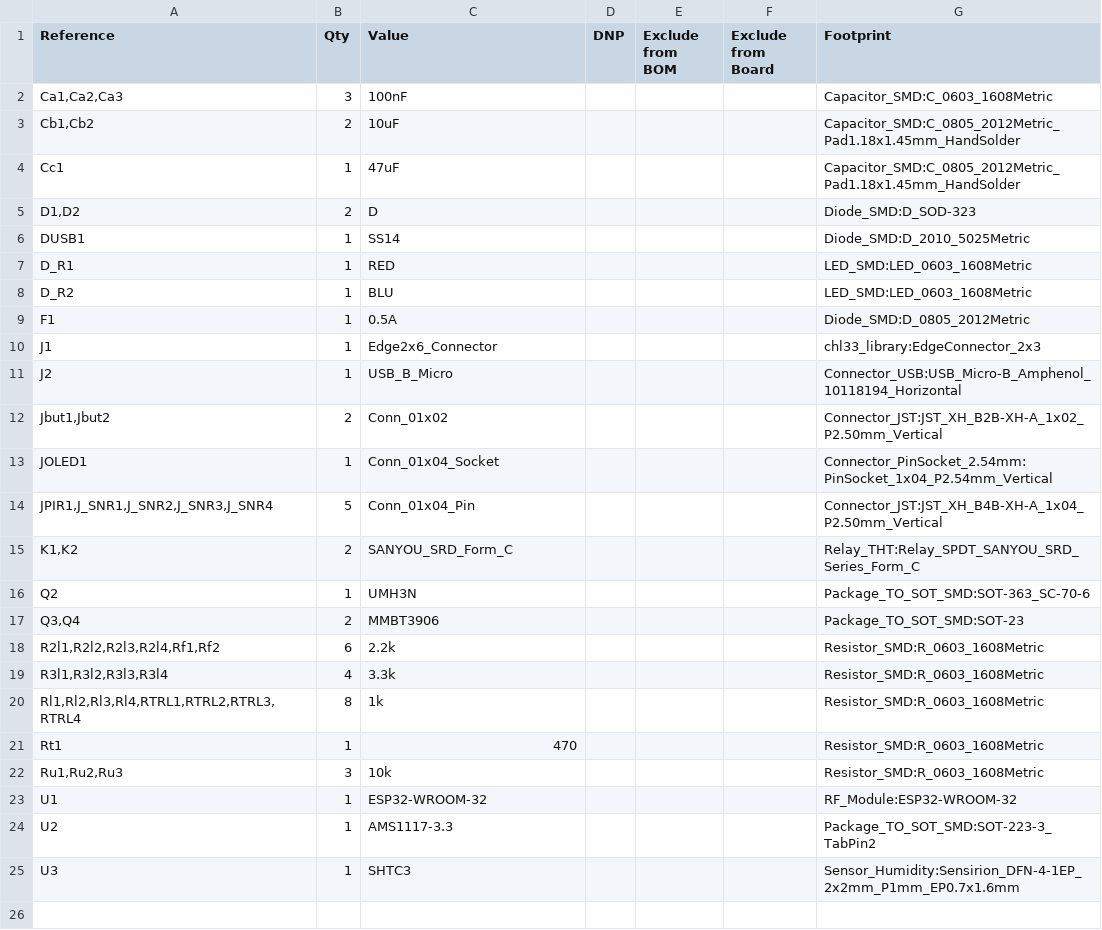
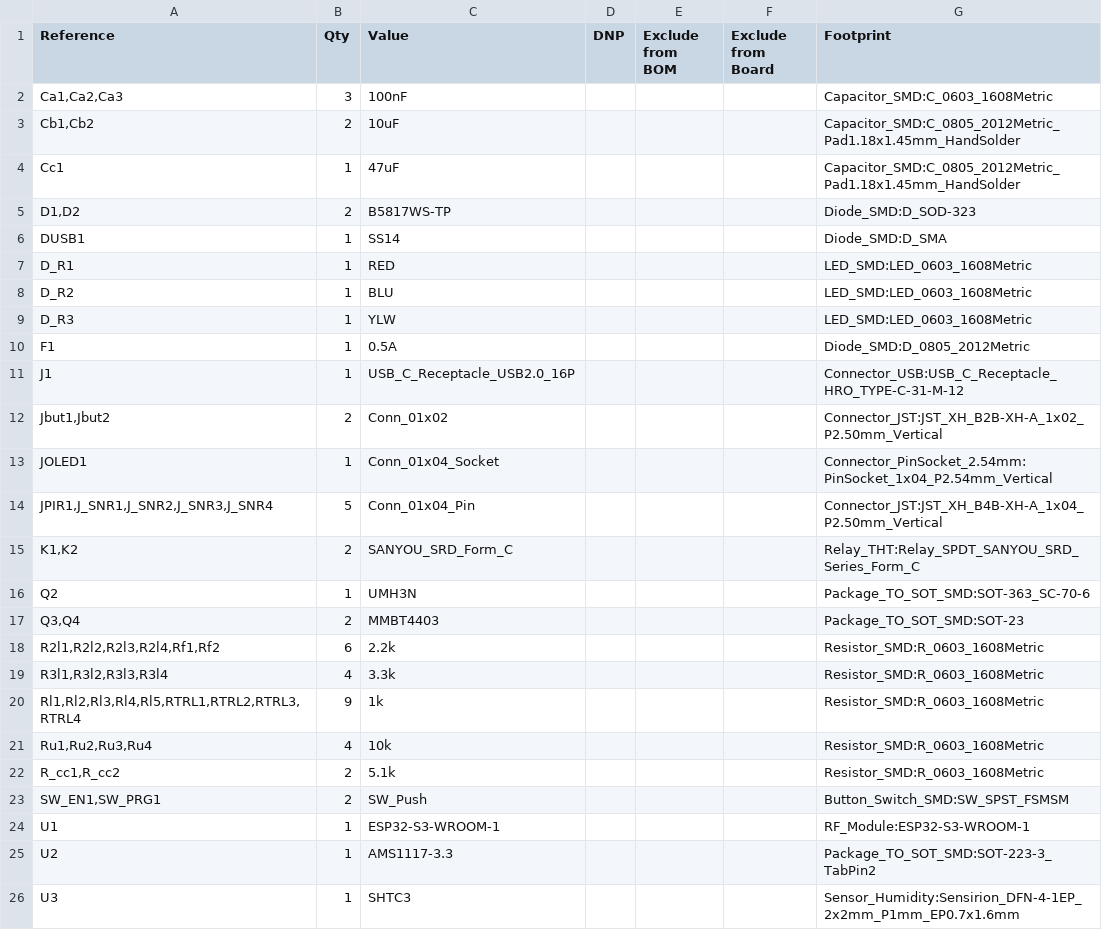
Before and after one commit to chl33/Garage133, a CSV file: KiCAD/Garage133.csv, drawn as a sheet.

```diff
--- a/KiCAD/Garage133.csv
+++ b/KiCAD/Garage133.csv
@@ -4,9 +4,9 @@
 "Cc1","1","47uF","","","","Capacitor_SMD:C_0805_2012Metric_Pad1.18x1.45mm_HandSolder"
-"D1,D2","2","D","","","","Diode_SMD:D_SOD-323"
-"DUSB1","1","SS14","","","","Diode_SMD:D_2010_5025Metric"
+"D1,D2","2","B5817WS-TP","","","","Diode_SMD:D_SOD-323"
+"DUSB1","1","SS14","","","","Diode_SMD:D_SMA"
 "D_R1","1","RED","","","","LED_SMD:LED_0603_1608Metric"
 "D_R2","1","BLU","","","","LED_SMD:LED_0603_1608Metric"
+"D_R3","1","YLW","","","","LED_SMD:LED_0603_1608Metric"
 "F1","1","0.5A","","","","Diode_SMD:D_0805_2012Metric"
-"J1","1","Edge2x6_Connector","","","","chl33_library:EdgeConnector_2x3"
-"J2","1","USB_B_Micro","","","","Connector_USB:USB_Micro-B_Amphenol_10118194_Horizontal"
+"J1","1","USB_C_Receptacle_USB2.0_16P","","","","Connector_USB:USB_C_Receptacle_HRO_TYPE-C-31-M-12"
 "Jbut1,Jbut2","2","Conn_01x02","","","","Connector_JST:JST_XH_B2B-XH-A_1x02_P2.50mm_Vertical"
@@ -16,9 +16,10 @@
 "Q2","1","UMH3N","","","","Package_TO_SOT_SMD:SOT-363_SC-70-6"
-"Q3,Q4","2","MMBT3906","","","","Package_TO_SOT_SMD:SOT-23"
+"Q3,Q4","2","MMBT4403","","","","Package_TO_SOT_SMD:SOT-23"
 "R2l1,R2l2,R2l3,R2l4,Rf1,Rf2","6","2.2k","","","","Resistor_SMD:R_0603_1608Metric"
 "R3l1,R3l2,R3l3,R3l4","4","3.3k","","","","Resistor_SMD:R_0603_1608Metric"
-"Rl1,Rl2,Rl3,Rl4,RTRL1,RTRL2,RTRL3,RTRL4","8","1k","","","","Resistor_SMD:R_0603_1608Metric"
-"Rt1","1","470","","","","Resistor_SMD:R_0603_1608Metric"
-"Ru1,Ru2,Ru3","3","10k","","","","Resistor_SMD:R_0603_1608Metric"
-"U1","1","ESP32-WROOM-32","","","","RF_Module:ESP32-WROOM-32"
+"Rl1,Rl2,Rl3,Rl4,Rl5,RTRL1,RTRL2,RTRL3,RTRL4","9","1k","","","","Resistor_SMD:R_0603_1608Metric"
+"Ru1,Ru2,Ru3,Ru4","4","10k","","","","Resistor_SMD:R_0603_1608Metric"
+"R_cc1,R_cc2","2","5.1k","","","","Resistor_SMD:R_0603_1608Metric"
+"SW_EN1,SW_PRG1","2","SW_Push","","","","Button_Switch_SMD:SW_SPST_FSMSM"
+"U1","1","ESP32-S3-WROOM-1","","","","RF_Module:ESP32-S3-WROOM-1"
 "U2","1","AMS1117-3.3","","","","Package_TO_SOT_SMD:SOT-223-3_TabPin2"
```
Also changed, not shown: 38 other files.
